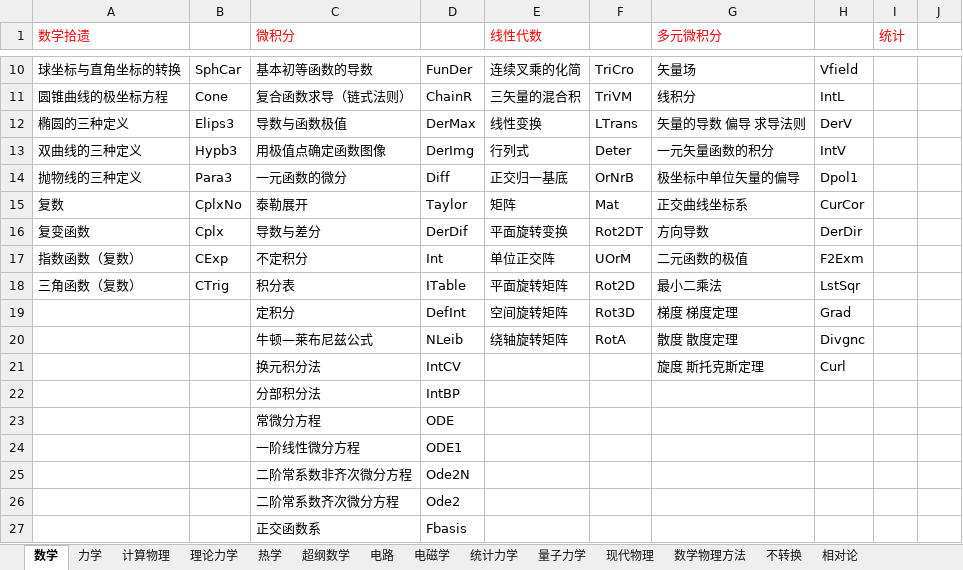
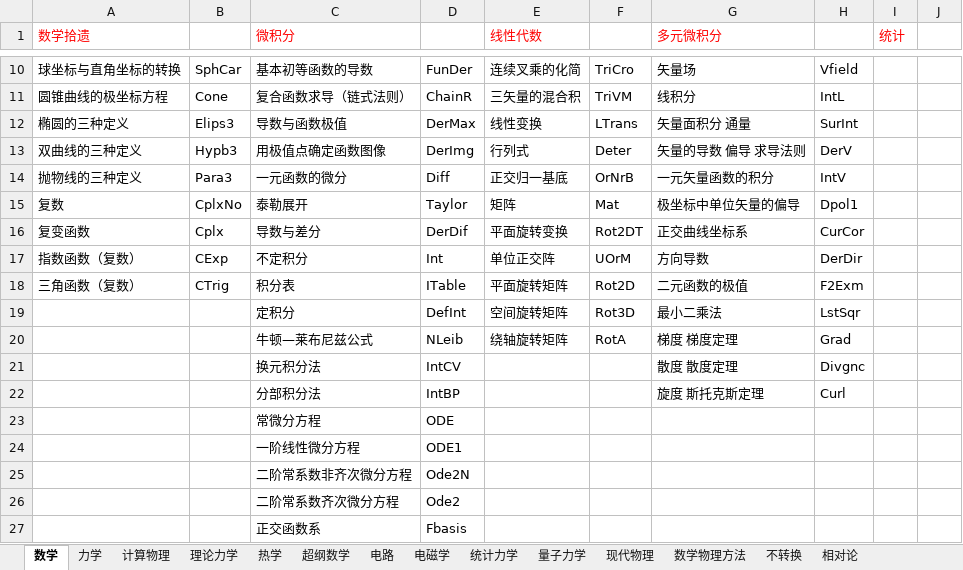
Before and after one commit to eef808a24ff/PhysWiki, an Excel workbook: 词条标签对照表.xlsx, sheet 数学, drawn as a sheet; only a part is shown, gaps mark what is left out; values as stored, in another font and other column widths than the file's, no borders; the diff names each change by its address in the sheet, - before the commit and + after, or states it on an @@ line.

```diff
--- a/词条标签对照表.xlsx (sheet 数学)
+++ b/词条标签对照表.xlsx (sheet 数学)
-G12 (多元微积分): 矢量的导数 偏导 求导法则
+G12 (多元微积分): 矢量面积分 通量
-H12: DerV
+H12: SurInt
-G13 (多元微积分): 一元矢量函数的积分
+G13 (多元微积分): 矢量的导数 偏导 求导法则
-H13: IntV
+H13: DerV
-G14 (多元微积分): 极坐标中单位矢量的偏导
+G14 (多元微积分): 一元矢量函数的积分
-H14: Dpol1
+H14: IntV
-G15 (多元微积分): 正交曲线坐标系
+G15 (多元微积分): 极坐标中单位矢量的偏导
-H15: CurCor
+H15: Dpol1
-G16 (多元微积分): 方向导数
+G16 (多元微积分): 正交曲线坐标系
-H16: DerDir
+H16: CurCor
-G17 (多元微积分): 二元函数的极值
+G17 (多元微积分): 方向导数
-H17: F2Exm
+H17: DerDir
-G18 (多元微积分): 最小二乘法
+G18 (多元微积分): 二元函数的极值
-H18: LstSqr
+H18: F2Exm
-G19 (多元微积分): 梯度 梯度定理
+G19 (多元微积分): 最小二乘法
-H19: Grad
+H19: LstSqr
-G20 (多元微积分): 散度 散度定理
+G20 (多元微积分): 梯度 梯度定理
-H20: Divgnc
+H20: Grad
-G21 (多元微积分): 旋度 斯托克斯定理
+G21 (多元微积分): 散度 散度定理
-H21: Curl
+H21: Divgnc
-G22 (多元微积分): (empty)
+G22 (多元微积分): 旋度 斯托克斯定理
-H22: (empty)
+H22: Curl
```
Also changed, not shown: sheet 超纲数学, timer.xlsx, 14 other files.
